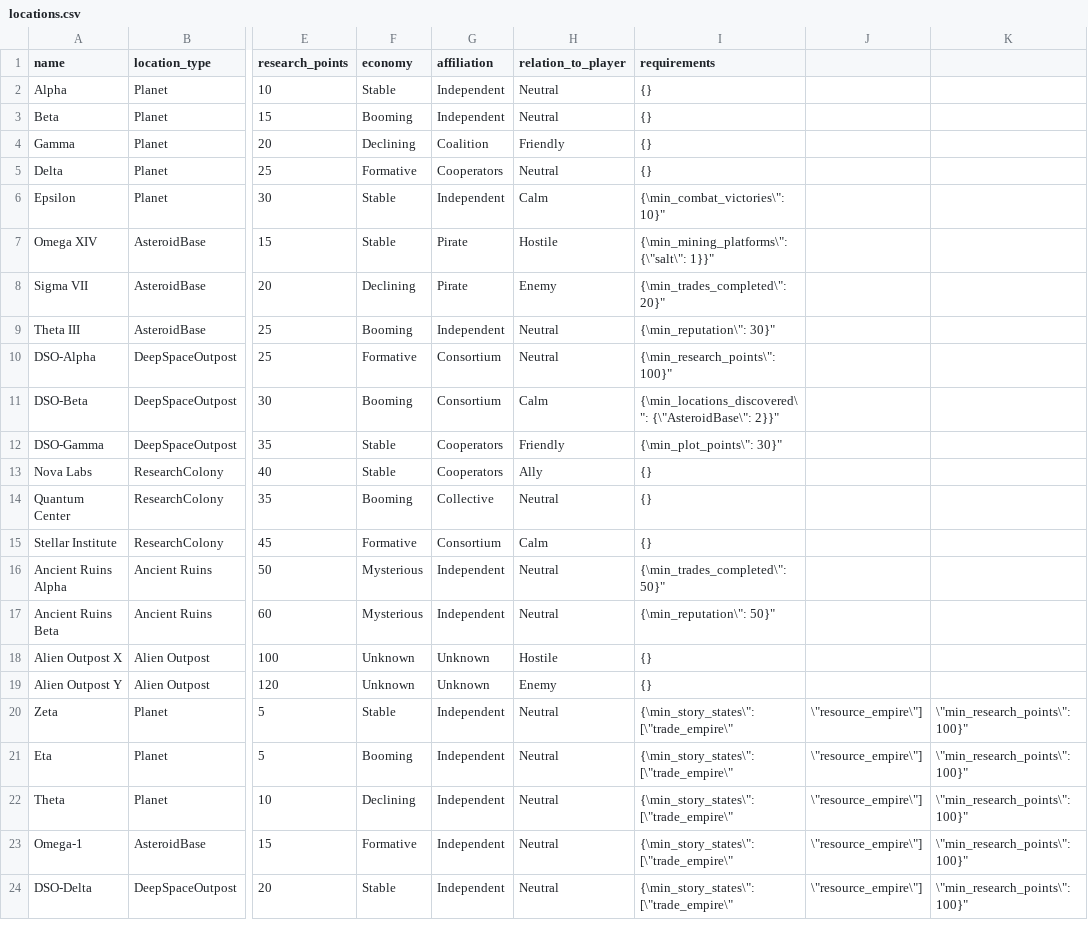
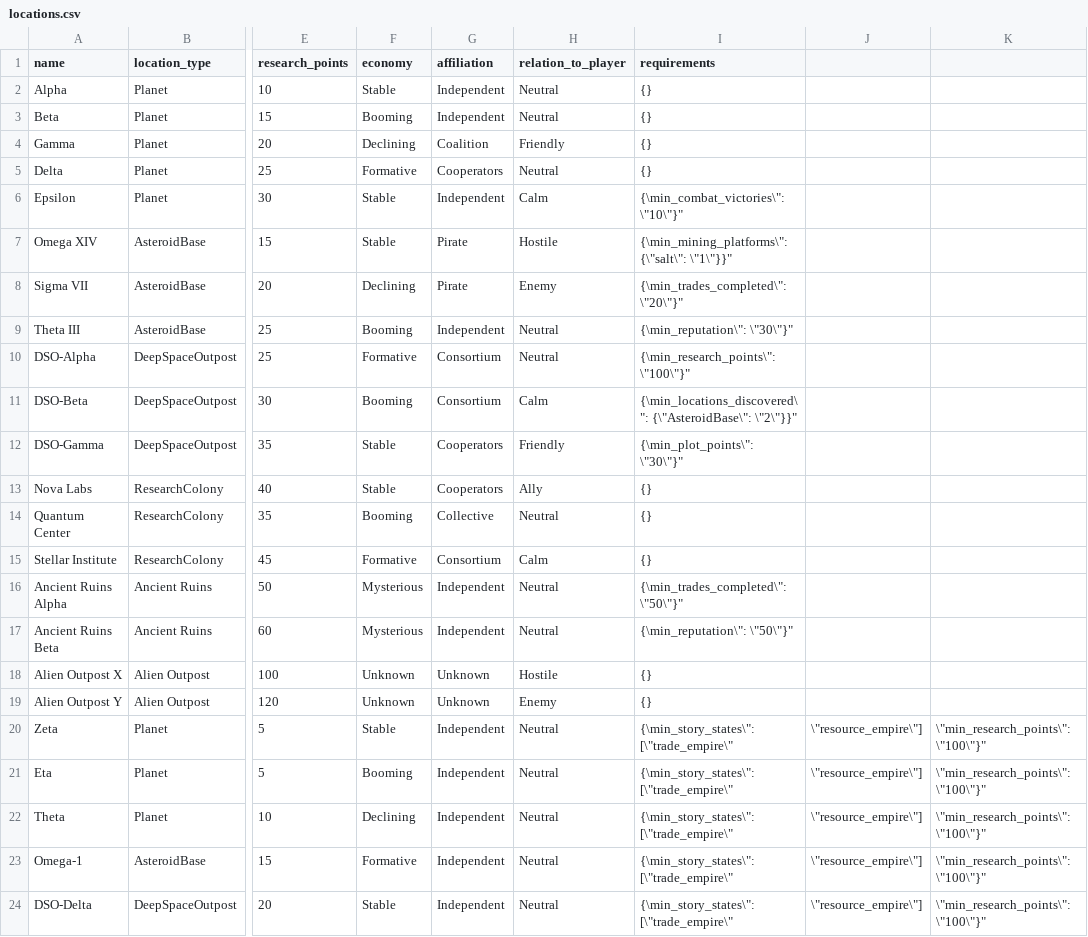
Before and after one commit to eryxgames/Cargo-2, a CSV file: data/locations.csv, drawn as a sheet; only a part is shown, gaps mark what is left out; the diff names each change by its address in the sheet, - before the commit and + after, or states it on an @@ line.

Commit message:
final csv

```diff
--- a/data/locations.csv
+++ b/data/locations.csv
-I6 (requirements): {\min_combat_victories\": 10}"
+I6 (requirements): {\min_combat_victories\": \"10\"}"
-I7 (requirements): {\min_mining_platforms\": {\"salt\": 1}}"
+I7 (requirements): {\min_mining_platforms\": {\"salt\": \"1\"}}"
-I8 (requirements): {\min_trades_completed\": 20}"
+I8 (requirements): {\min_trades_completed\": \"20\"}"
-I9 (requirements): {\min_reputation\": 30}"
+I9 (requirements): {\min_reputation\": \"30\"}"
-I10 (requirements): {\min_research_points\": 100}"
+I10 (requirements): {\min_research_points\": \"100\"}"
-I11 (requirements): {\min_locations_discovered\": {\"AsteroidBase\": 2}}"
+I11 (requirements): {\min_locations_discovered\": {\"AsteroidBase\": \"2\"}}"
-I12 (requirements): {\min_plot_points\": 30}"
+I12 (requirements): {\min_plot_points\": \"30\"}"
-I16 (requirements): {\min_trades_completed\": 50}"
+I16 (requirements): {\min_trades_completed\": \"50\"}"
-I17 (requirements): {\min_reputation\": 50}"
+I17 (requirements): {\min_reputation\": \"50\"}"
-K20:K24: \"min_research_points\": 100}"
+K20:K24: \"min_research_points\": \"100\"}"
```
